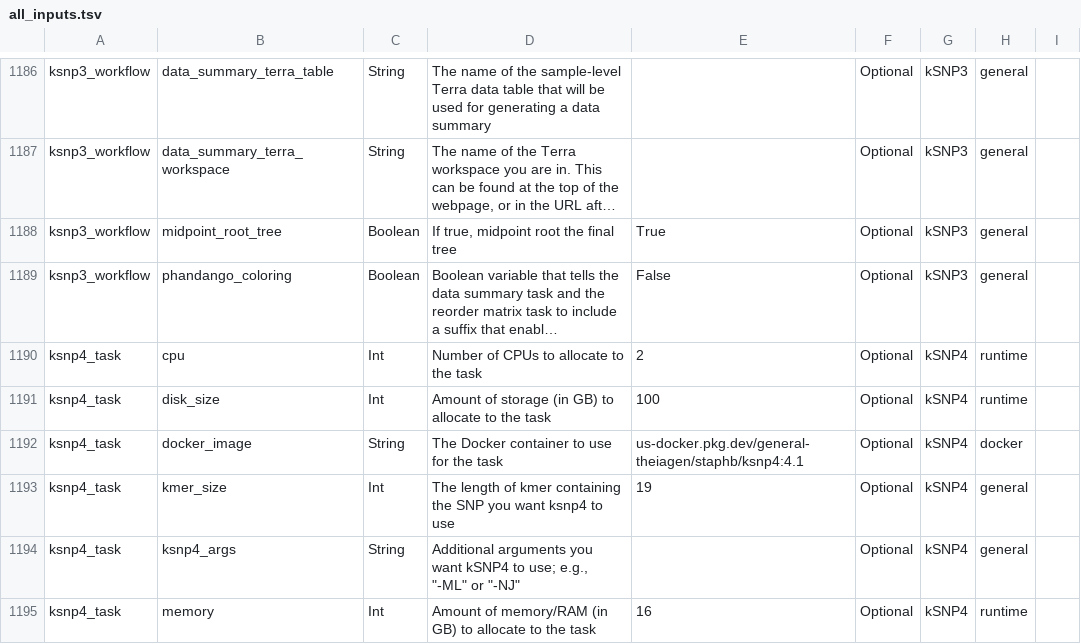
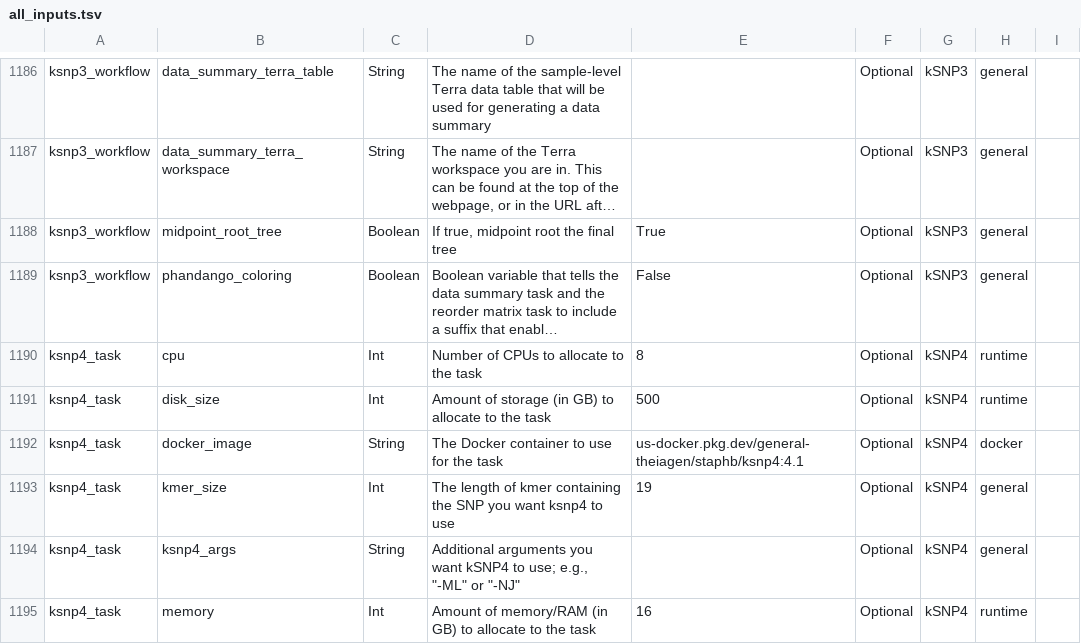
Before and after one commit to theiagen/public_health_bioinformatics, a TSV file: docs/assets/tables/all_inputs.tsv, drawn as a sheet; only a part is shown, gaps mark what is left out; long unchanged cells end in …; the diff names each change by its address in the sheet, - before the commit and + after, or states it on an @@ line.

```diff
--- a/docs/assets/tables/all_inputs.tsv
+++ b/docs/assets/tables/all_inputs.tsv
-E1190: 2
+E1190: 8
-E1191: 100
+E1191: 500
```
Also changed, not shown: 1 other file.
